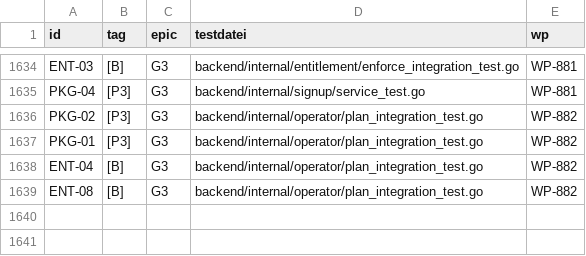
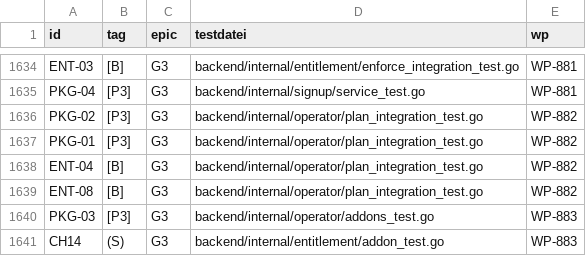
Before and after one commit to DataHub-Chiemgau/Reticora-CMDB, a CSV file: docs/traceability.csv, drawn as a sheet; only a part is shown, gaps mark what is left out.

```diff
--- a/docs/traceability.csv
+++ b/docs/traceability.csv
@@ -1639 +1639,3 @@ ENT-04;[B];G3;backend/internal/operator/plan_integration_test.go;WP-882
 ENT-08;[B];G3;backend/internal/operator/plan_integration_test.go;WP-882
+PKG-03;[P3];G3;backend/internal/operator/addons_test.go;WP-883
+CH14;(S);G3;backend/internal/entitlement/addon_test.go;WP-883
```
Also changed, not shown: 14 other files.
